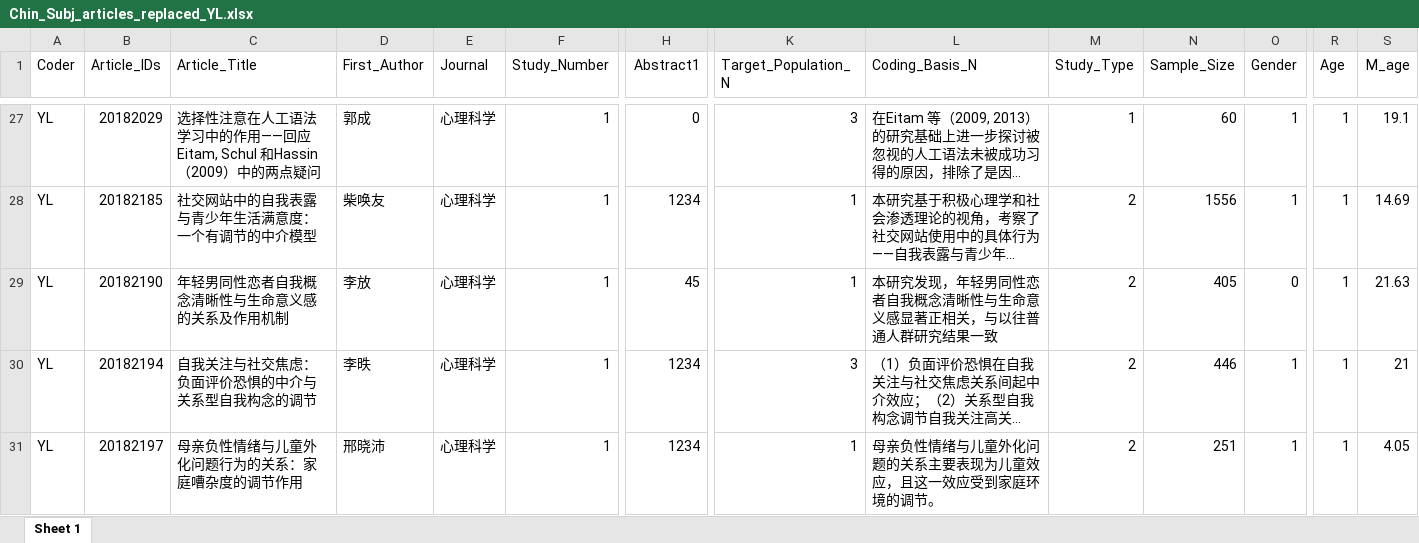
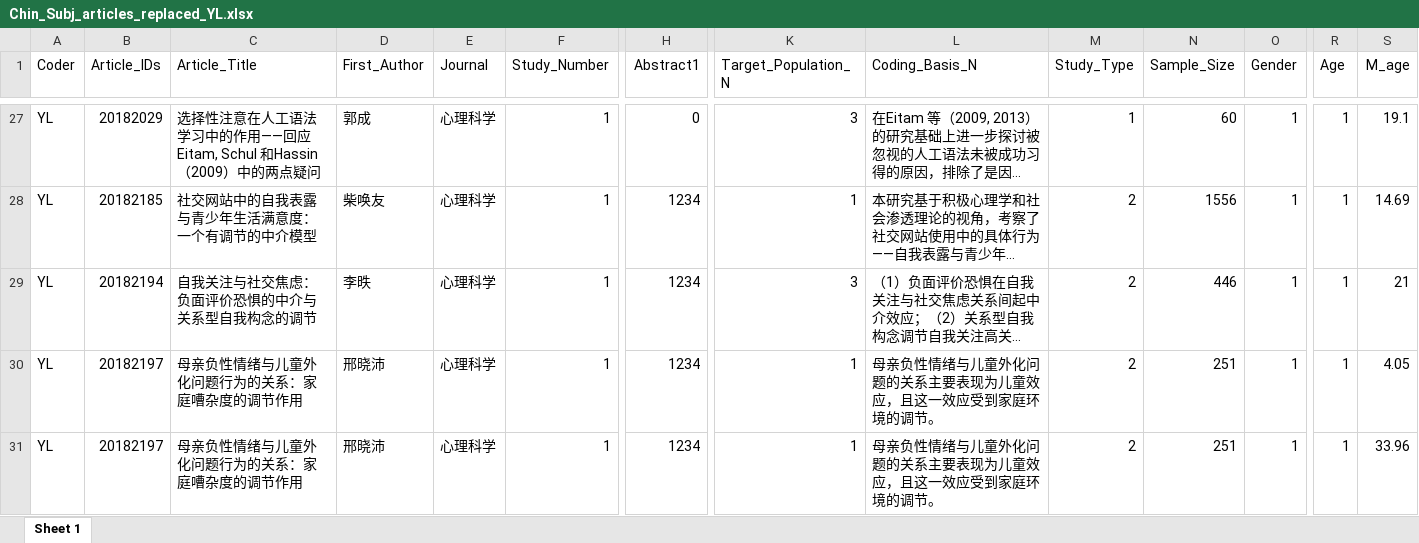
Before and after one commit to Chuan-Peng-Lab/chin-subj, an Excel workbook: 2_Data_Extraction/2_1_CHN_Journal_Code/2_1_5_Extract_Data/2_5_5_3_Article_Replaced/Chin_Subj_articles_replaced_YL.xlsx, sheet Sheet 1, drawn as a sheet; only a part is shown, gaps mark what is left out; the shorter side is filled out with more unchanged rows; long unchanged cells end in …; values as stored, in another font and other column widths than the file's, no borders; rows hold the shown columns only; the diff names each change by its address in the sheet, - before the commit and + after, or states it on an @@ line.

```diff
--- a/2_Data_Extraction/2_1_CHN_Journal_Code/2_1_5_Extract_Data/2_5_5_3_Article_Replaced/Chin_Subj_articles_replaced_YL.xlsx (sheet Sheet 1)
+++ b/2_Data_Extraction/2_1_CHN_Journal_Code/2_1_5_Extract_Data/2_5_5_3_Article_Replaced/Chin_Subj_articles_replaced_YL.xlsx (sheet Sheet 1)
-row 29: YL | 20182190 | 年轻男同性恋者自我概念清晰性与生命意义感的关系及作用机制 | 李放 | 心理科学 | 1 | 45 | 1 | 本研究发现，年轻男同性恋者自我概念清晰性与生命意义感显著正相关，与以往普通人群研究结果一致 | 2 | 405 | 0 | 1 | 21.63
```
Also changed, not shown: 2_Data_Extraction/2_1_CHN_Journal_Code/2_1_5_Extract_Data/2_5_5_3_Article_Replaced/Chin_Subj_article_replaced.xlsx, 2_Data_Extraction/2_1_CHN_Journal_Code/2_1_5_Extract_Data/2_5_5_3_Article_Replaced/Chin_Subj_articles_replaced_CE.xlsx, 44 other files.
